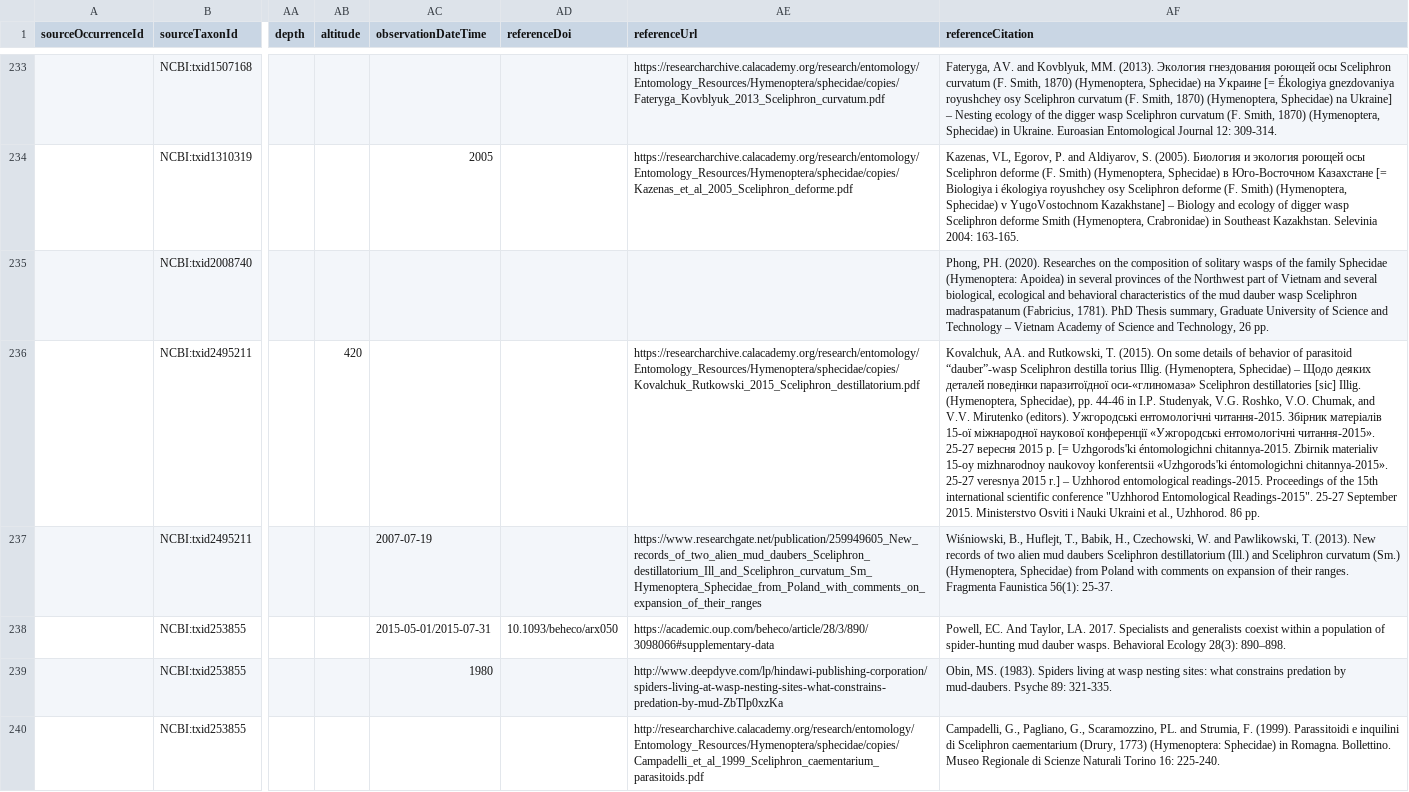
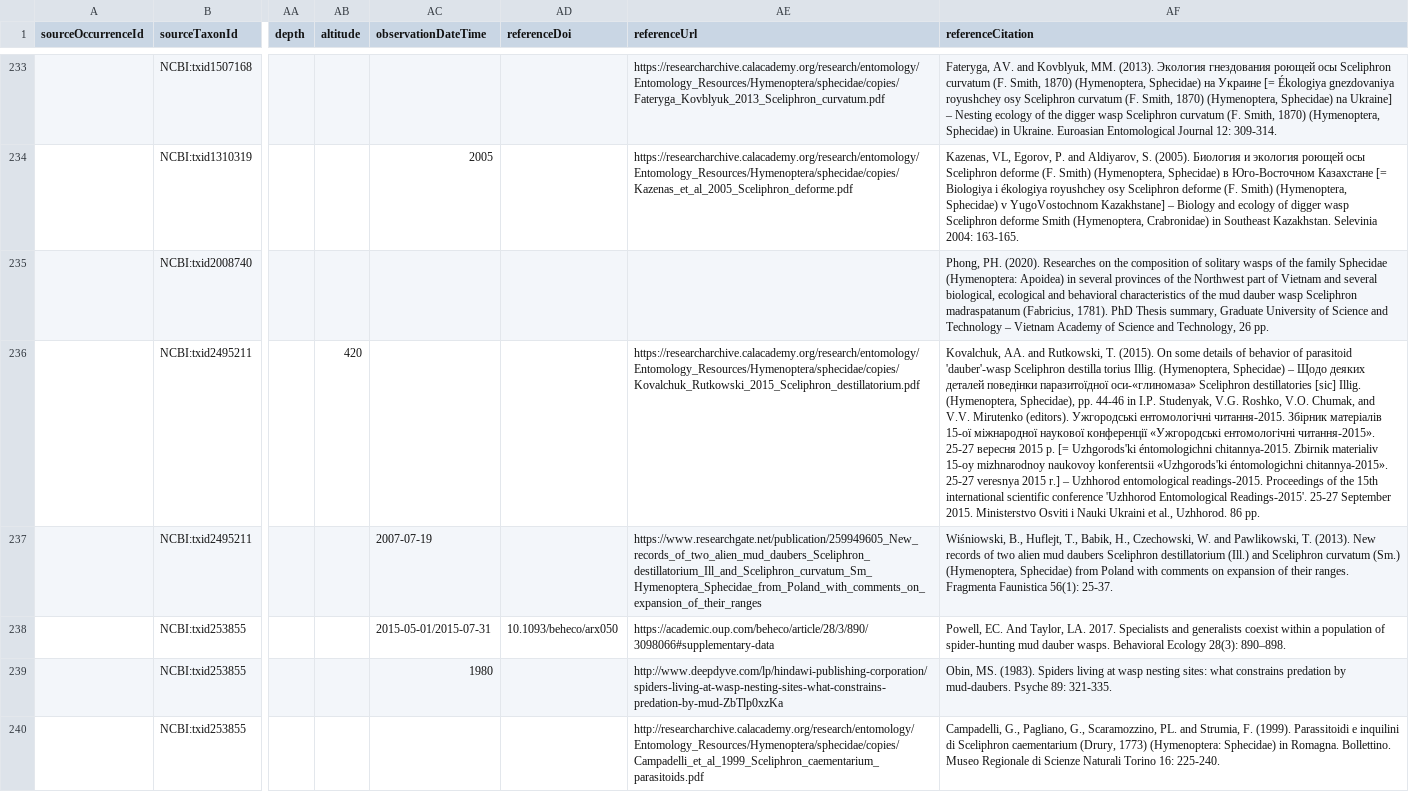
Before and after one commit to qgroom/Sceliphron, a TSV file: interactions.tsv, drawn as a sheet; only a part is shown, gaps mark what is left out; the diff covers the shown part only; the diff names each change by its address in the sheet, - before the commit and + after, or states it on an @@ line.

Commit message:
Update interactions.tsv

```diff
--- a/interactions.tsv
+++ b/interactions.tsv
-AF236 (referenceCitation): …of parasitoid “dauber”-wasp Sceliphron destilla torius Illig. (Hymenoptera, Sphecidae) – Щодо деяких деталей поведiнки паразитоїдної оси-«глиномаза» Sceliphron destillatories [sic] Illig. (Hymenoptera, Sphecidae), pp. 44-46 in I.P. Studenyak, V.G. Roshko, V.O. Chumak, and V.V. Mirutenko (editors). Ужгородські ентомологічні читання-2015. Збірник матеріалів 15-ої міжнародної наукової конференції «Ужгородські ентомологічні читання-2015». 25-27 вересня 2015 р. [= Uzhgorods'ki éntomologichni chitannya-2015. Zbirnik materialiv 15-oy mizhnarodnoy naukovoy konferentsii «Uzhgorods'ki éntomologichni chitannya-2015». 25-27 veresnya 2015 r.] – Uzhhorod entomological readings-2015. Proceedings of the 15th international scientific conference "Uzhhorod Entomological Readings-2015". 25-27 September…
+AF236 (referenceCitation): …of parasitoid 'dauber'-wasp Sceliphron destilla torius Illig. (Hymenoptera, Sphecidae) – Щодо деяких деталей поведiнки паразитоїдної оси-«глиномаза» Sceliphron destillatories [sic] Illig. (Hymenoptera, Sphecidae), pp. 44-46 in I.P. Studenyak, V.G. Roshko, V.O. Chumak, and V.V. Mirutenko (editors). Ужгородські ентомологічні читання-2015. Збірник матеріалів 15-ої міжнародної наукової конференції «Ужгородські ентомологічні читання-2015». 25-27 вересня 2015 р. [= Uzhgorods'ki éntomologichni chitannya-2015. Zbirnik materialiv 15-oy mizhnarodnoy naukovoy konferentsii «Uzhgorods'ki éntomologichni chitannya-2015». 25-27 veresnya 2015 r.] – Uzhhorod entomological readings-2015. Proceedings of the 15th international scientific conference 'Uzhhorod Entomological Readings-2015'. 25-27 September…
```
Also changed, not shown: 2 edited cells elsewhere in this file.
